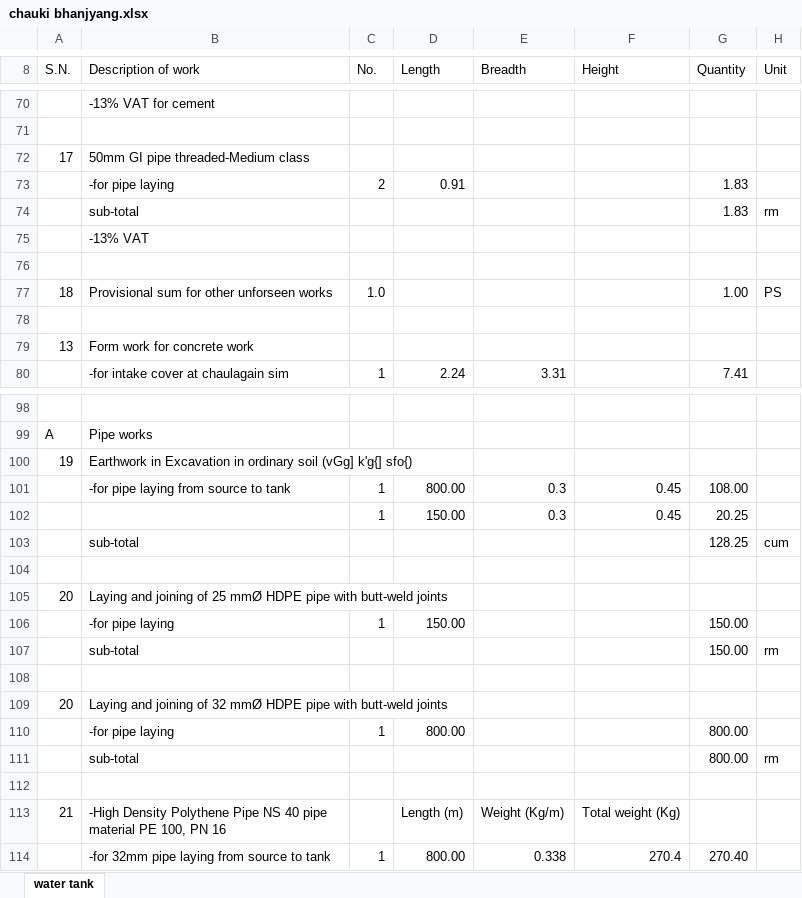
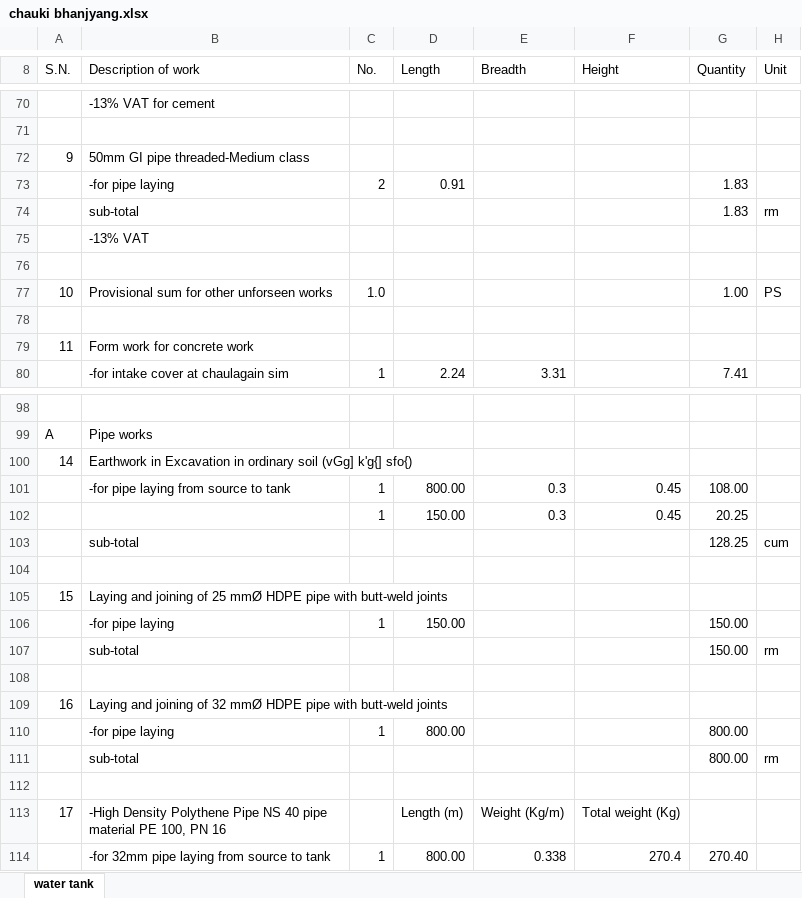
Before and after one commit to suwalcrystal/ward1, an Excel workbook: बजेट माग estimate/thekka/khanal tole khanepaani/chauki bhanjyang.xlsx, sheet water tank, drawn as a sheet; only a part is shown, gaps mark what is left out; values as stored, in another font and other column widths than the file's, no cell formats; the diff covers the shown part only; the diff names each change by its address in the sheet, - before the commit and + after, or states it on an @@ line.

```diff
--- a/बजेट माग estimate/thekka/khanal tole khanepaani/chauki bhanjyang.xlsx (sheet water tank)
+++ b/बजेट माग estimate/thekka/khanal tole khanepaani/chauki bhanjyang.xlsx (sheet water tank)
-A72 (S.N.): 17
+A72 (S.N.): 9
-A77 (S.N.): 18
+A77 (S.N.): 10
-A79 (S.N.): 13
+A79 (S.N.): 11
-A100 (S.N.): 19
+A100 (S.N.): 14
-A105 (S.N.): 20
+A105 (S.N.): 15
-A109 (S.N.): 20
+A109 (S.N.): 16
-A113 (S.N.): 21
+A113 (S.N.): 17
```
Also changed, not shown: 10 edited cells elsewhere in this sheet, cell formats, बजेट माग estimate/thekka/kerabaari khanepaani/केराबारी खानेपानी.xlsx, बजेट माग estimate/thekka/nepal tol khanepaani/nepal tol khanepaani.xlsx, 31 other files.
